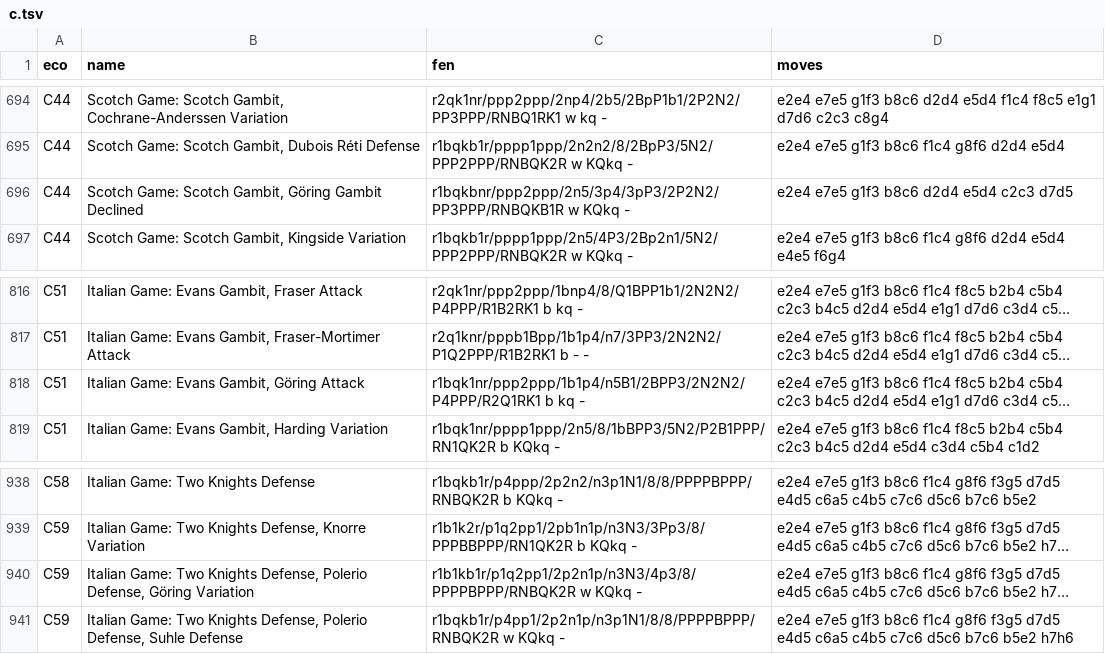
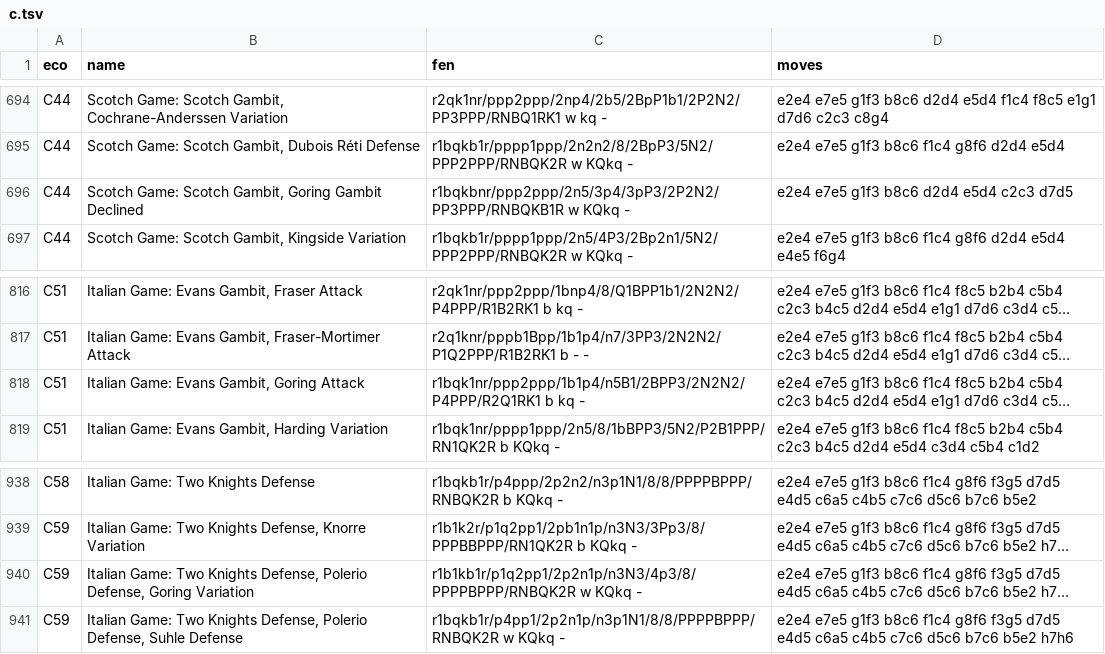
Before and after one commit to napoleon-commits/SelmaChessApp, a TSV file: src/static/eco/c.tsv, drawn as a sheet; only a part is shown, gaps mark what is left out; long unchanged cells end in …; the diff covers the shown part only; the diff names each change by its address in the sheet, - before the commit and + after, or states it on an @@ line.

```diff
--- a/src/static/eco/c.tsv
+++ b/src/static/eco/c.tsv
-B696 (name): …Scotch Gambit, Göring Gambit Declined
+B696 (name): …Scotch Gambit, Goring Gambit Declined
-B818 (name): Italian Game: Evans Gambit, Göring Attack
+B818 (name): Italian Game: Evans Gambit, Goring Attack
-B940 (name): …Polerio Defense, Göring Variation
+B940 (name): …Polerio Defense, Goring Variation
```
Also changed, not shown: 9 edited cells elsewhere in this file, src/static/eco/a.tsv, src/static/eco/b.tsv, 5 other files.
